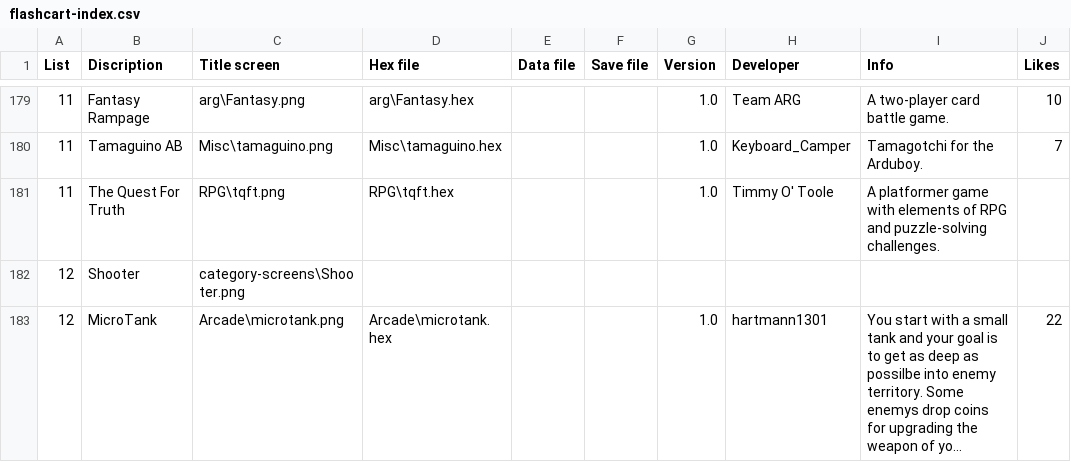
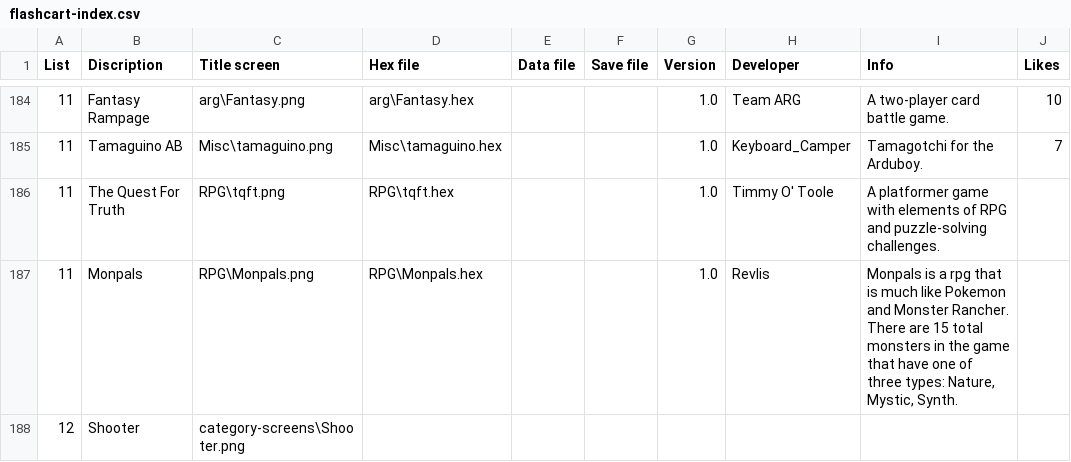
Before and after one commit to filmote/CartBuilder, a CSV file: flashcart-index.csv, drawn as a sheet; only a part is shown, gaps mark what is left out; the shorter side is filled out with more unchanged rows; long unchanged cells end in …; the diff covers the shown part only.

Commit message:
Add additional games.

```diff
--- a/flashcart-index.csv
+++ b/flashcart-index.csv
@@ -181,2 +186,3 @@ List;Discription;Title screen;Hex file;Data file;Save file;Version;Developer;Inf
 11;The Quest For Truth;RPG\tqft.png;RPG\tqft.hex;;;1.0;Timmy O' Toole;A platformer game with elements of RPG and puzzle-solving challenges.;
+11;Monpals;RPG\Monpals.png;RPG\Monpals.hex;;;1.0;Revlis;Monpals is a rpg that is much like Pokemon and Monster Rancher. There are 15 total monsters in the game that have one of three types: Nature, Mystic, Synth.;
 12;Shooter;category-screens\Shooter.png;;;;;;;
```
Also changed, not shown: 8 added rows elsewhere in this file, 16 other files.
